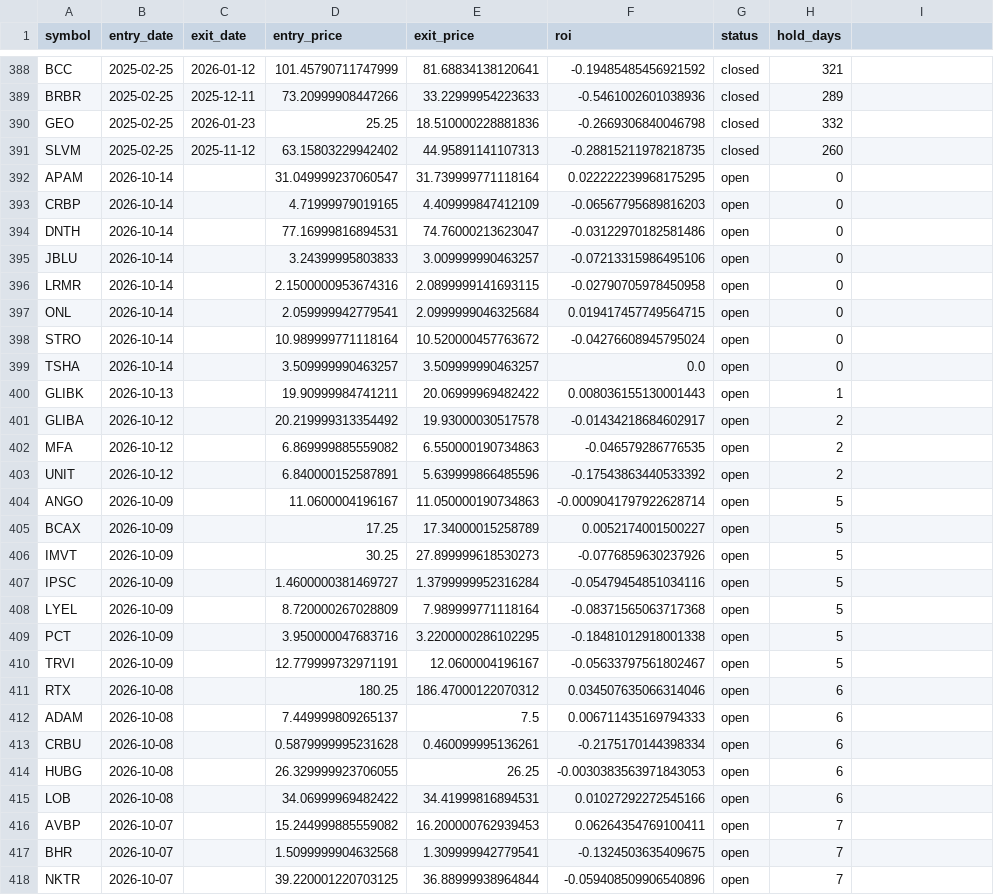
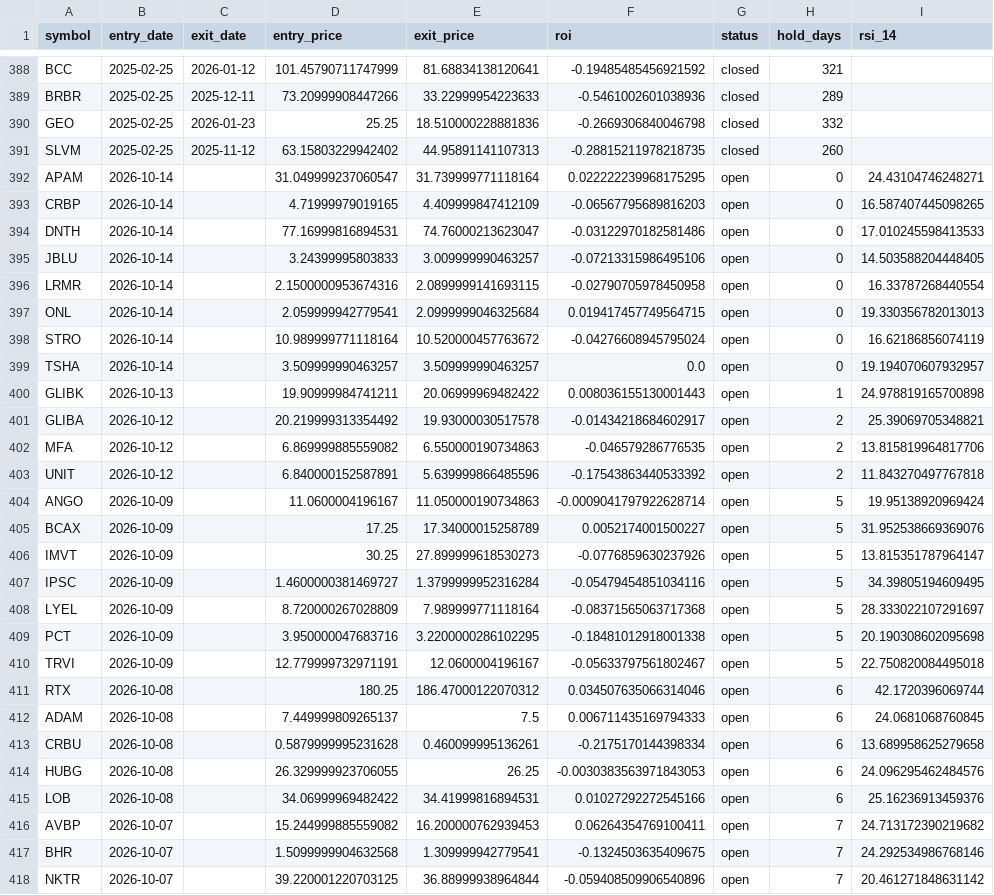
Before and after one commit to mkcan1973/method1-rsi-tracker, a CSV file: trade_log_12mo.csv, drawn as a sheet; only a part is shown, gaps mark what is left out; the diff covers the shown part only.

```diff
--- a/trade_log_12mo.csv
+++ b/trade_log_12mo.csv
@@ -1 +1 @@
-symbol,entry_date,exit_date,entry_price,exit_price,roi,status,hold_days
+symbol,entry_date,exit_date,entry_price,exit_price,roi,status,hold_days,rsi_14
@@ -392,27 +392,27 @@ SLVM,2025-02-25,2025-11-12,63.15803229942402,44.95891141107313,-0.28815211978218
-APAM,2026-10-14,,31.049999237060547,31.739999771118164,0.022222239968175295,open,0
-CRBP,2026-10-14,,4.71999979019165,4.409999847412109,-0.06567795689816203,open,0
-DNTH,2026-10-14,,77.16999816894531,74.76000213623047,-0.03122970182581486,open,0
-JBLU,2026-10-14,,3.24399995803833,3.009999990463257,-0.07213315986495106,open,0
-LRMR,2026-10-14,,2.1500000953674316,2.0899999141693115,-0.02790705978450958,open,0
-ONL,2026-10-14,,2.059999942779541,2.0999999046325684,0.019417457749564715,open,0
-STRO,2026-10-14,,10.989999771118164,10.520000457763672,-0.04276608945795024,open,0
-TSHA,2026-10-14,,3.509999990463257,3.509999990463257,0.0,open,0
-GLIBK,2026-10-13,,19.90999984741211,20.06999969482422,0.008036155130001443,open,1
-GLIBA,2026-10-12,,20.219999313354492,19.93000030517578,-0.01434218684602917,open,2
-MFA,2026-10-12,,6.869999885559082,6.550000190734863,-0.046579286776535,open,2
-UNIT,2026-10-12,,6.840000152587891,5.639999866485596,-0.17543863440533392,open,2
-ANGO,2026-10-09,,11.0600004196167,11.050000190734863,-0.0009041797922628714,open,5
-BCAX,2026-10-09,,17.25,17.34000015258789,0.0052174001500227,open,5
-IMVT,2026-10-09,,30.25,27.899999618530273,-0.0776859630237926,open,5
-IPSC,2026-10-09,,1.4600000381469727,1.3799999952316284,-0.05479454851034116,open,5
-LYEL,2026-10-09,,8.720000267028809,7.989999771118164,-0.08371565063717368,open,5
-PCT,2026-10-09,,3.950000047683716,3.2200000286102295,-0.18481012918001338,open,5
-TRVI,2026-10-09,,12.779999732971191,12.0600004196167,-0.05633797561802467,open,5
-RTX,2026-10-08,,180.25,186.47000122070312,0.034507635066314046,open,6
-ADAM,2026-10-08,,7.449999809265137,7.5,0.006711435169794333,open,6
-CRBU,2026-10-08,,0.5879999995231628,0.460099995136261,-0.2175170144398334,open,6
-HUBG,2026-10-08,,26.329999923706055,26.25,-0.0030383563971843053,open,6
-LOB,2026-10-08,,34.06999969482422,34.41999816894531,0.01027292272545166,open,6
-AVBP,2026-10-07,,15.244999885559082,16.200000762939453,0.06264354769100411,open,7
-BHR,2026-10-07,,1.5099999904632568,1.309999942779541,-0.1324503635409675,open,7
-NKTR,2026-10-07,,39.220001220703125,36.88999938964844,-0.059408509906540896,open,7
+APAM,2026-10-14,,31.049999237060547,31.739999771118164,0.022222239968175295,open,0,24.43104746248271
+CRBP,2026-10-14,,4.71999979019165,4.409999847412109,-0.06567795689816203,open,0,16.587407445098265
+DNTH,2026-10-14,,77.16999816894531,74.76000213623047,-0.03122970182581486,open,0,17.010245598413533
+JBLU,2026-10-14,,3.24399995803833,3.009999990463257,-0.07213315986495106,open,0,14.503588204448405
+LRMR,2026-10-14,,2.1500000953674316,2.0899999141693115,-0.02790705978450958,open,0,16.33787268440554
+ONL,2026-10-14,,2.059999942779541,2.0999999046325684,0.019417457749564715,open,0,19.330356782013013
+STRO,2026-10-14,,10.989999771118164,10.520000457763672,-0.04276608945795024,open,0,16.62186856074119
+TSHA,2026-10-14,,3.509999990463257,3.509999990463257,0.0,open,0,19.194070607932957
+GLIBK,2026-10-13,,19.90999984741211,20.06999969482422,0.008036155130001443,open,1,24.978819165700898
+GLIBA,2026-10-12,,20.219999313354492,19.93000030517578,-0.01434218684602917,open,2,25.39069705348821
+MFA,2026-10-12,,6.869999885559082,6.550000190734863,-0.046579286776535,open,2,13.815819964817706
+UNIT,2026-10-12,,6.840000152587891,5.639999866485596,-0.17543863440533392,open,2,11.843270497767818
+ANGO,2026-10-09,,11.0600004196167,11.050000190734863,-0.0009041797922628714,open,5,19.95138920969424
+BCAX,2026-10-09,,17.25,17.34000015258789,0.0052174001500227,open,5,31.952538669369076
+IMVT,2026-10-09,,30.25,27.899999618530273,-0.0776859630237926,open,5,13.815351787964147
+IPSC,2026-10-09,,1.4600000381469727,1.3799999952316284,-0.05479454851034116,open,5,34.39805194609495
+LYEL,2026-10-09,,8.720000267028809,7.989999771118164,-0.08371565063717368,open,5,28.333022107291697
+PCT,2026-10-09,,3.950000047683716,3.2200000286102295,-0.18481012918001338,open,5,20.190308602095698
+TRVI,2026-10-09,,12.779999732971191,12.0600004196167,-0.05633797561802467,open,5,22.750820084495018
+RTX,2026-10-08,,180.25,186.47000122070312,0.034507635066314046,open,6,42.1720396069744
+ADAM,2026-10-08,,7.449999809265137,7.5,0.006711435169794333,open,6,24.0681068760845
+CRBU,2026-10-08,,0.5879999995231628,0.460099995136261,-0.2175170144398334,open,6,13.689958625279658
+HUBG,2026-10-08,,26.329999923706055,26.25,-0.0030383563971843053,open,6,24.096295462484576
+LOB,2026-10-08,,34.06999969482422,34.41999816894531,0.01027292272545166,open,6,25.16236913459376
+AVBP,2026-10-07,,15.244999885559082,16.200000762939453,0.06264354769100411,open,7,24.713172390219682
+BHR,2026-10-07,,1.5099999904632568,1.309999942779541,-0.1324503635409675,open,7,24.292534986768146
+NKTR,2026-10-07,,39.220001220703125,36.88999938964844,-0.059408509906540896,open,7,20.461271848631142
```
Also changed, not shown: 158 edited cells elsewhere in this file, 4 other files.
